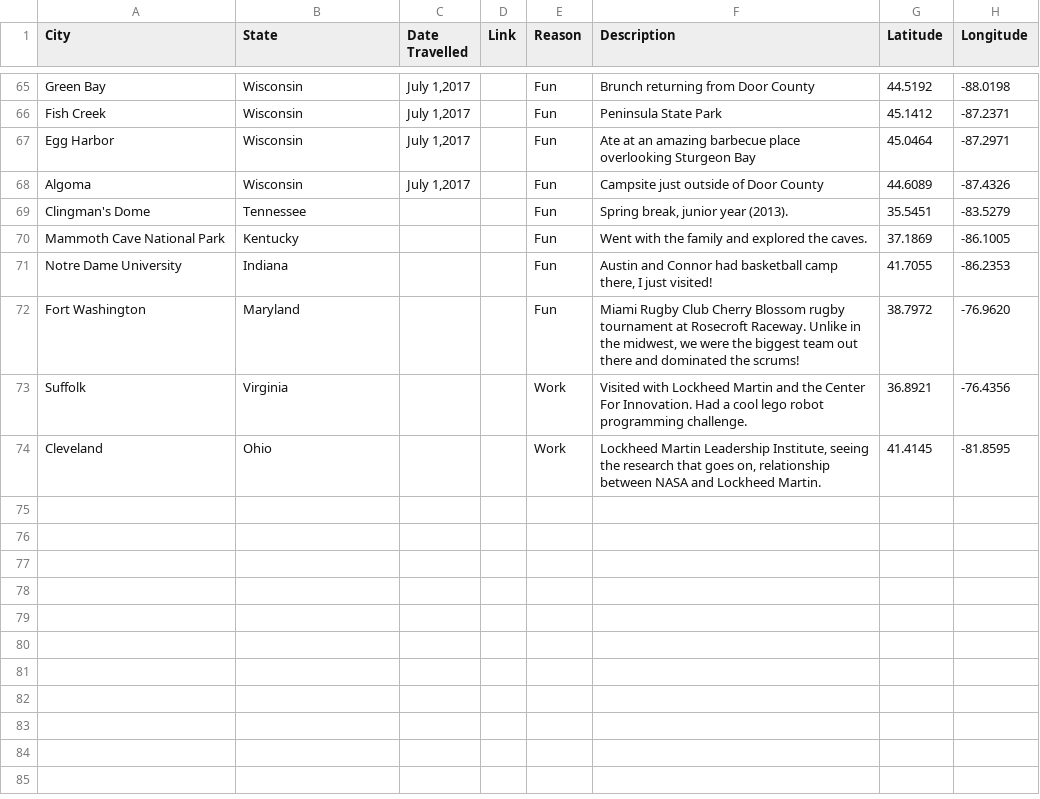
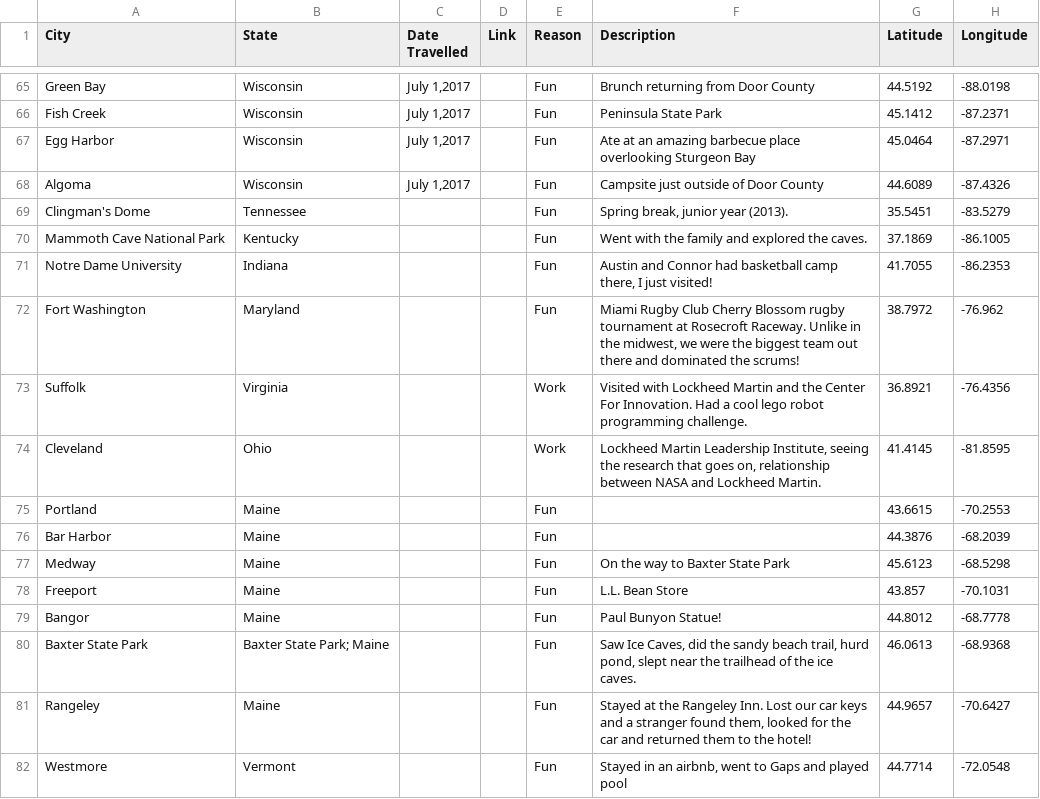
Before and after one commit to taylorchasewhite/US-Travel-Map, a TSV file: data/CitiesTraveledTo.tsv, drawn as a sheet; only a part is shown, gaps mark what is left out; the diff names each change by its address in the sheet, - before the commit and + after, or states it on an @@ line.

Commit message:
Updating after Maine trip

```diff
--- a/data/CitiesTraveledTo.tsv
+++ b/data/CitiesTraveledTo.tsv
-H72 (Longitude): -76.9620
+H72 (Longitude): -76.962
+row 75: Portland | Maine |  |  | Fun |  | 43.6615 | -70.2553
+row 76: Bar Harbor | Maine |  |  | Fun |  | 44.3876 | -68.2039
+row 77: Medway | Maine |  |  | Fun | On the way to Baxter State Park | 45.6123 | -68.5298
+row 78: Freeport | Maine |  |  | Fun | L.L. Bean Store | 43.857 | -70.1031
+row 79: Bangor | Maine |  |  | Fun | Paul Bunyon Statue! | 44.8012 | -68.7778
+row 80: Baxter State Park | Baxter State Park; Maine |  |  | Fun | Saw Ice Caves, did the sandy beach trail, hurd pond, slept near the trailhead of the ice caves. | 46.0613 | -68.9368
+row 81: Rangeley | Maine |  |  | Fun | Stayed at the Rangeley Inn. Lost our car keys and a stranger found them, looked for the car and returned them to the hotel! | 44.9657 | -70.6427
+row 82: Westmore | Vermont |  |  | Fun | Stayed in an airbnb, went to Gaps and played pool | 44.7714 | -72.0548
```
Also changed, not shown: data/StatesLived.tsv, data/nationalParks.tsv.
